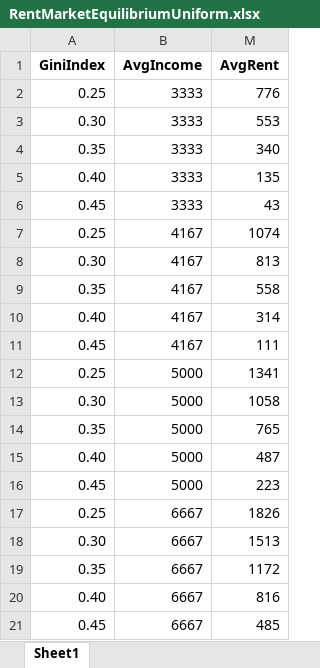
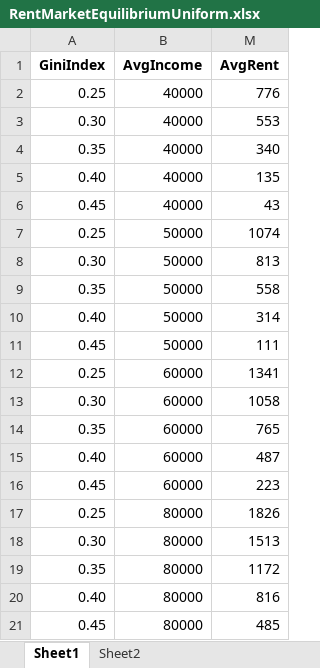
Before and after one commit to JackKirbyCook82/studies, an Excel workbook: RentMarketEquilibriumUniform.xlsx, sheet Sheet1, drawn as a sheet; values as stored, in another font and other column widths than the file's, no borders; the diff names each change by its address in the sheet, - before the commit and + after, or states it on an @@ line.

```diff
--- a/RentMarketEquilibriumUniform.xlsx (sheet Sheet1)
+++ b/RentMarketEquilibriumUniform.xlsx (sheet Sheet1)
+sheet tab: Sheet2
-B2:B6 (AvgIncome): 3333
+B2:B6 (AvgIncome): 40000
-B7:B11 (AvgIncome): 4167
+B7:B11 (AvgIncome): 50000
-B12:B16 (AvgIncome): 5000
+B12:B16 (AvgIncome): 60000
-B17:B21 (AvgIncome): 6667
+B17:B21 (AvgIncome): 80000
```
Also changed, not shown: charts or pictures, 3 other files.
